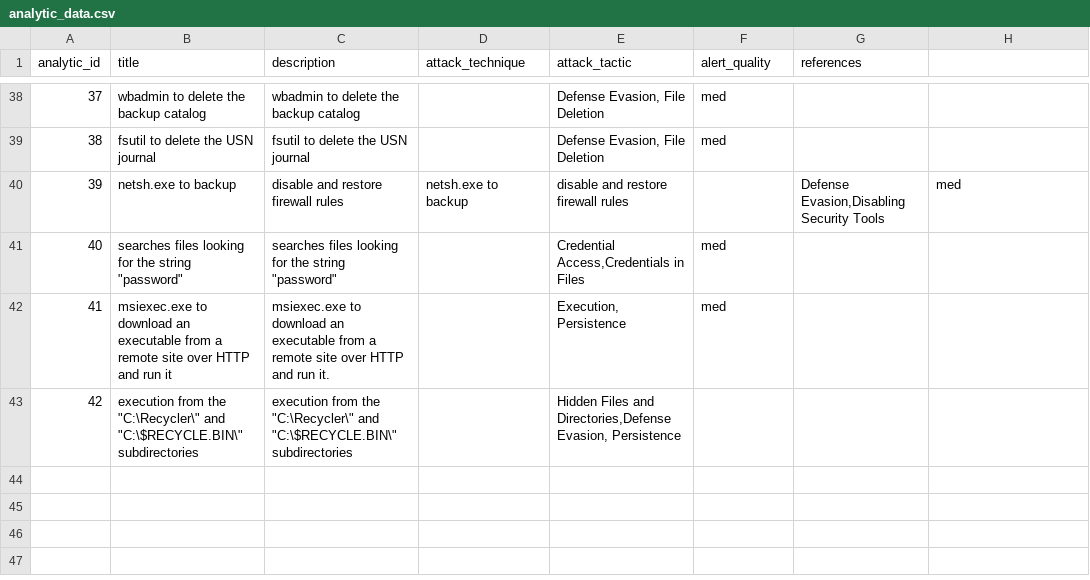
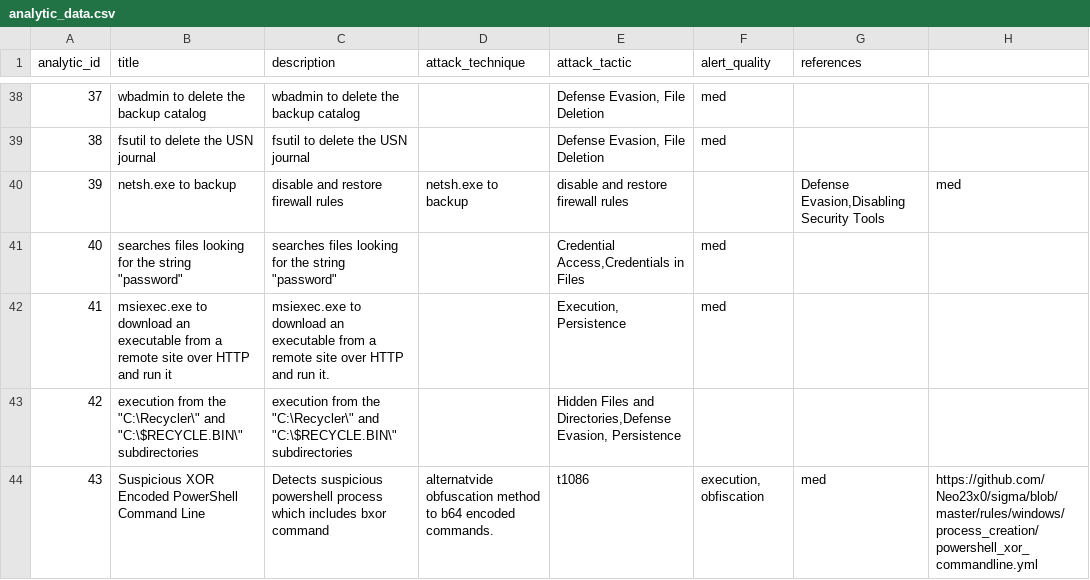
Before and after one commit to dwaynegeffroy/Windows-Authentication-Anomolies, a CSV file: lookups/analytic_data.csv, drawn as a sheet; only a part is shown, gaps mark what is left out.

Commit message:
Update analytic_data.csv

```diff
--- a/lookups/analytic_data.csv
+++ b/lookups/analytic_data.csv
@@ -43 +43,2 @@ analytic_id,title,description,attack_technique,attack_tactic,alert_quality,refer
 42,execution from the "C:\Recycler\" and "C:\$RECYCLE.BIN\" subdirectories,execution from the "C:\Recycler\" and "C:\$RECYCLE.BIN\" subdirectories,,"Hidden Files and Directories,Defense Evasion, Persistence"
+43,Suspicious XOR Encoded PowerShell Command Line,Detects suspicious powershell process which includes bxor command, alternatvide obfuscation method to b64 encoded commands.,t1086,"execution, obfiscation",med,https://github.com/Neo23x0/sigma/blob/master/rules/windows/process_creation/powershell_xor_commandline.yml
```
